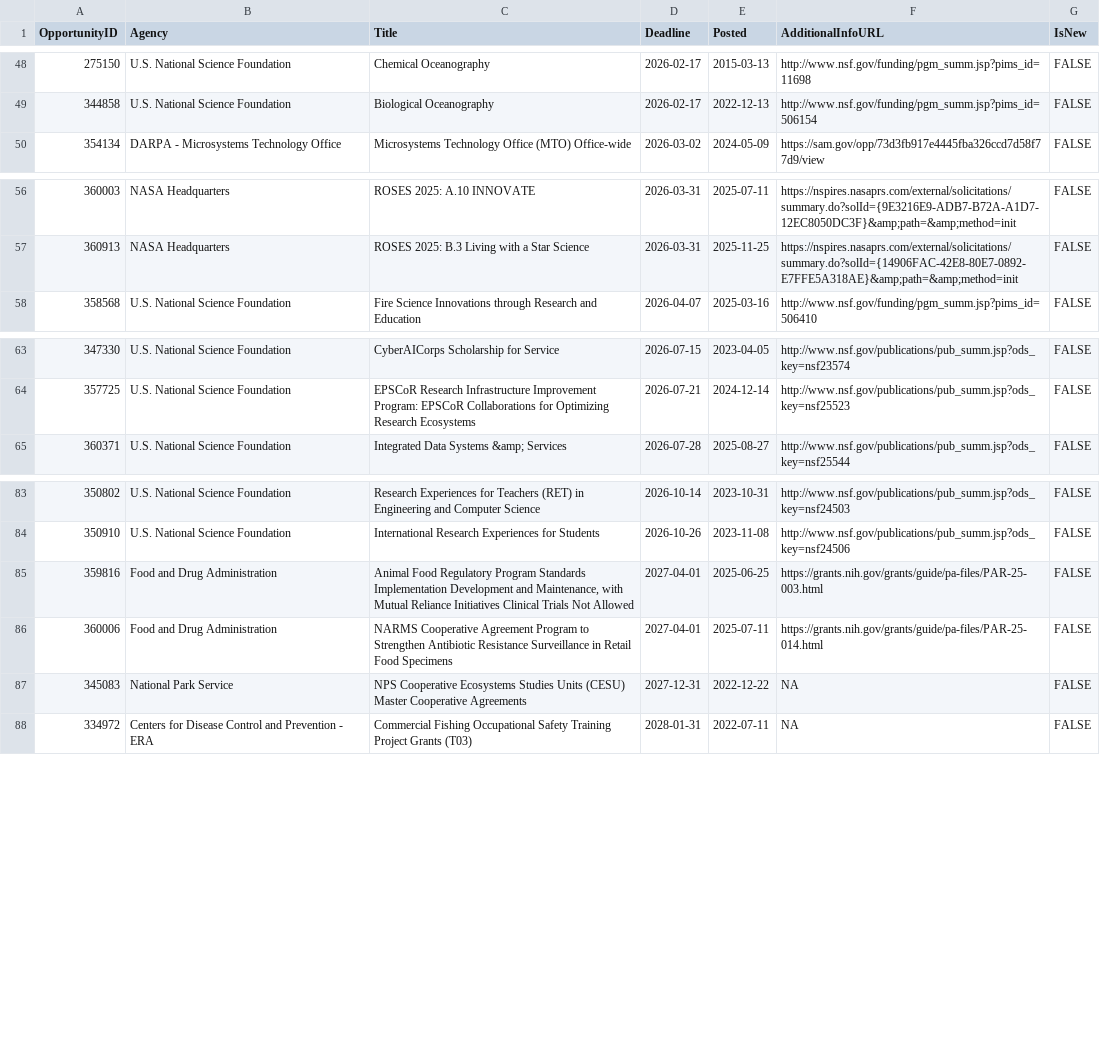
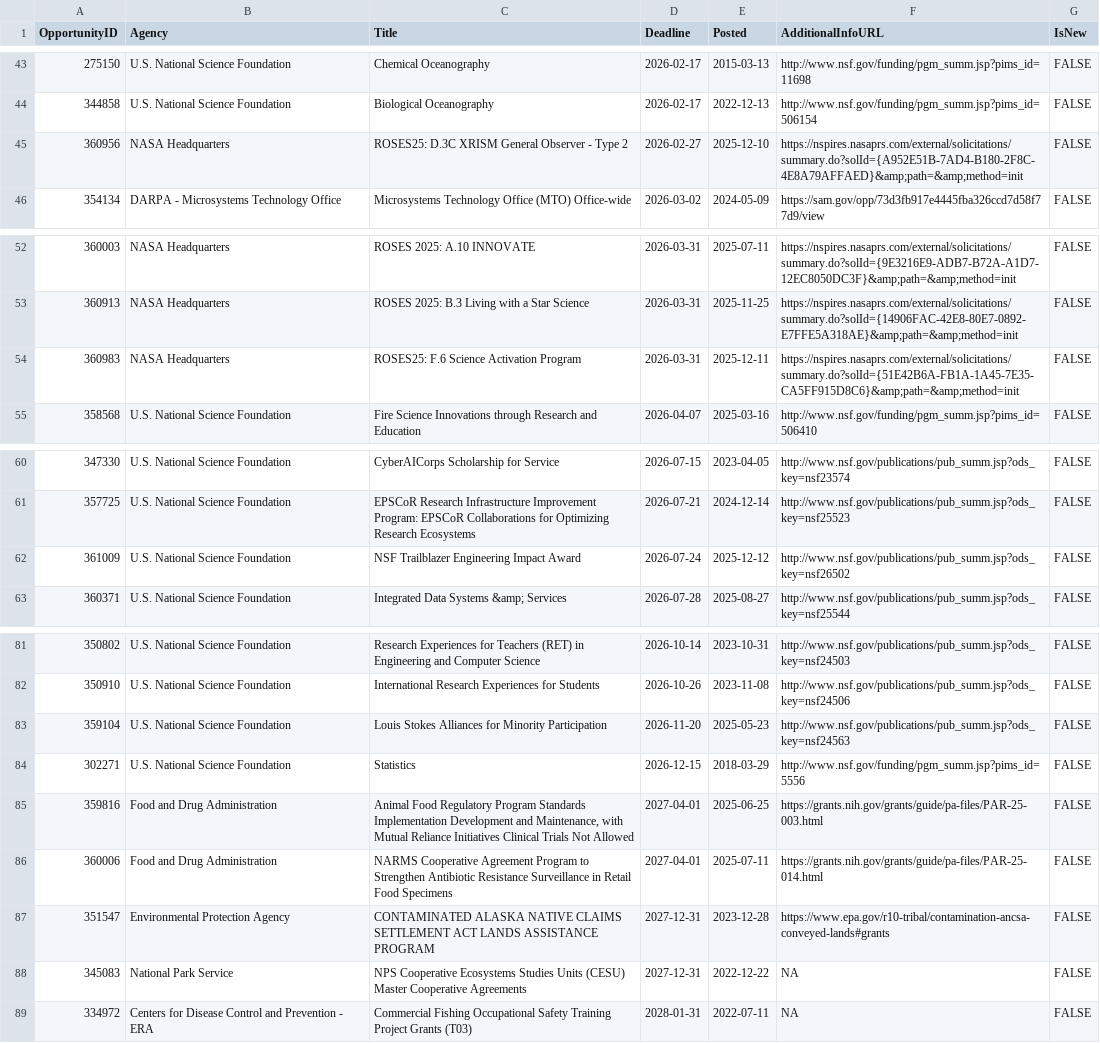
Before and after one commit to aallyn/Fed_Opportunities, a CSV file: GMRI_Grants.csv, drawn as a sheet; only a part is shown, gaps mark what is left out; the diff covers the shown part only; the diff names each change by its address in the sheet, - before the commit and + after, or states it on an @@ line.

```diff
--- a/GMRI_Grants.csv
+++ b/GMRI_Grants.csv
+row 45: 360956 | NASA Headquarters | ROSES25: D.3C XRISM General Observer - Type 2 | 2026-02-27 | 2025-12-10 | https://nspires.nasaprs.com/external/solicitations/summary.do?solId={A952E51B-7AD4-B180-2F8C-4E8A79AFFAED}&amp;path=&amp;method=init | FALSE
+row 54: 360983 | NASA Headquarters | ROSES25: F.6 Science Activation Program | 2026-03-31 | 2025-12-11 | https://nspires.nasaprs.com/external/solicitations/summary.do?solId={51E42B6A-FB1A-1A45-7E35-CA5FF915D8C6}&amp;path=&amp;method=init | FALSE
+row 62: 361009 | U.S. National Science Foundation | NSF Trailblazer Engineering Impact Award | 2026-07-24 | 2025-12-12 | http://www.nsf.gov/publications/pub_summ.jsp?ods_key=nsf26502 | FALSE
+row 83: 359104 | U.S. National Science Foundation | Louis Stokes Alliances for Minority Participation | 2026-11-20 | 2025-05-23 | http://www.nsf.gov/publications/pub_summ.jsp?ods_key=nsf24563 | FALSE
+row 84: 302271 | U.S. National Science Foundation | Statistics | 2026-12-15 | 2018-03-29 | http://www.nsf.gov/funding/pgm_summ.jsp?pims_id=5556 | FALSE
+row 87: 351547 | Environmental Protection Agency | CONTAMINATED ALASKA NATIVE CLAIMS SETTLEMENT ACT LANDS ASSISTANCE PROGRAM | 2027-12-31 | 2023-12-28 | https://www.epa.gov/r10-tribal/contamination-ancsa-conveyed-lands#grants | FALSE
```
Also changed, not shown: 4 added rows, 9 removed rows and 13 edited cells elsewhere in this file, 1 other file.
